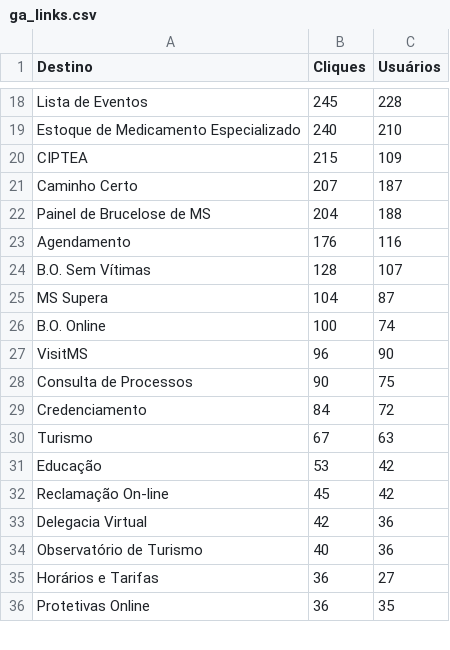
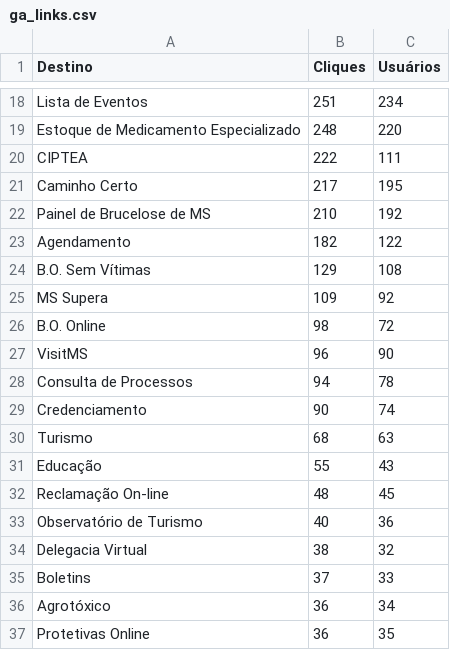
Before and after one commit to fabioramos-02/matomo, a CSV file: matomo-analytics-dashboard/exports/ga_links.csv, drawn as a sheet; only a part is shown, gaps mark what is left out; removed rows and columns are numbered as before the commit, all else as after; the diff covers the shown part only; the diff names each change by its address in the sheet, - before the commit and + after, or states it on an @@ line.

```diff
--- a/matomo-analytics-dashboard/exports/ga_links.csv
+++ b/matomo-analytics-dashboard/exports/ga_links.csv
-B18 (Cliques): 245
+B18 (Cliques): 251
-C18 (Usuários): 228
+C18 (Usuários): 234
-B19 (Cliques): 240
+B19 (Cliques): 248
-C19 (Usuários): 210
+C19 (Usuários): 220
-B20 (Cliques): 215
+B20 (Cliques): 222
-C20 (Usuários): 109
+C20 (Usuários): 111
-B21 (Cliques): 207
+B21 (Cliques): 217
-C21 (Usuários): 187
+C21 (Usuários): 195
-B22 (Cliques): 204
+B22 (Cliques): 210
-C22 (Usuários): 188
+C22 (Usuários): 192
-B23 (Cliques): 176
+B23 (Cliques): 182
-C23 (Usuários): 116
+C23 (Usuários): 122
-B24 (Cliques): 128
+B24 (Cliques): 129
-C24 (Usuários): 107
+C24 (Usuários): 108
-B25 (Cliques): 104
+B25 (Cliques): 109
-C25 (Usuários): 87
+C25 (Usuários): 92
-B26 (Cliques): 100
+B26 (Cliques): 98
-C26 (Usuários): 74
+C26 (Usuários): 72
-B28 (Cliques): 90
+B28 (Cliques): 94
-C28 (Usuários): 75
+C28 (Usuários): 78
-B29 (Cliques): 84
+B29 (Cliques): 90
-C29 (Usuários): 72
+C29 (Usuários): 74
-B30 (Cliques): 67
+B30 (Cliques): 68
-B31 (Cliques): 53
+B31 (Cliques): 55
-C31 (Usuários): 42
+C31 (Usuários): 43
-B32 (Cliques): 45
+B32 (Cliques): 48
-C32 (Usuários): 42
+C32 (Usuários): 45
-row 33: Delegacia Virtual | 42 | 36
-row 35: Horários e Tarifas | 36 | 27
+row 34: Delegacia Virtual | 38 | 32
+row 35: Boletins | 37 | 33
+row 36: Agrotóxico | 36 | 34
```
Also changed, not shown: 5 added rows, 6 removed rows and 36 edited cells elsewhere in this file, matomo-analytics-dashboard/exports/ga_cities.csv, matomo-analytics-dashboard/exports/ga_funnel.csv, 4 other files.
